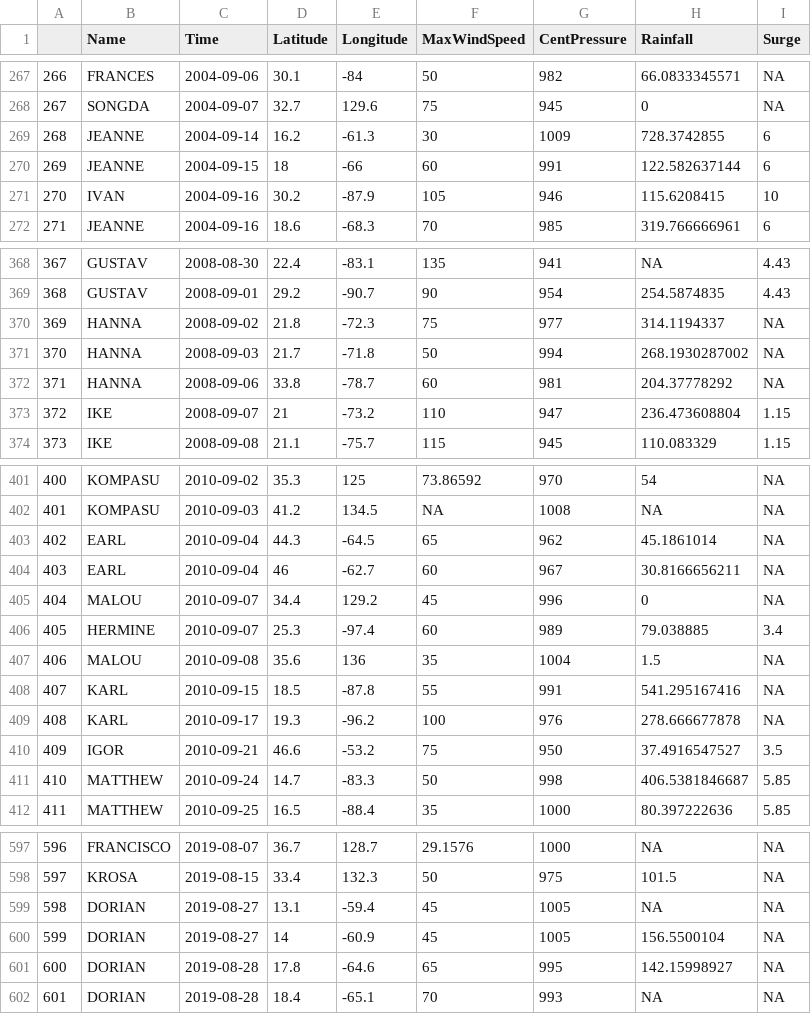
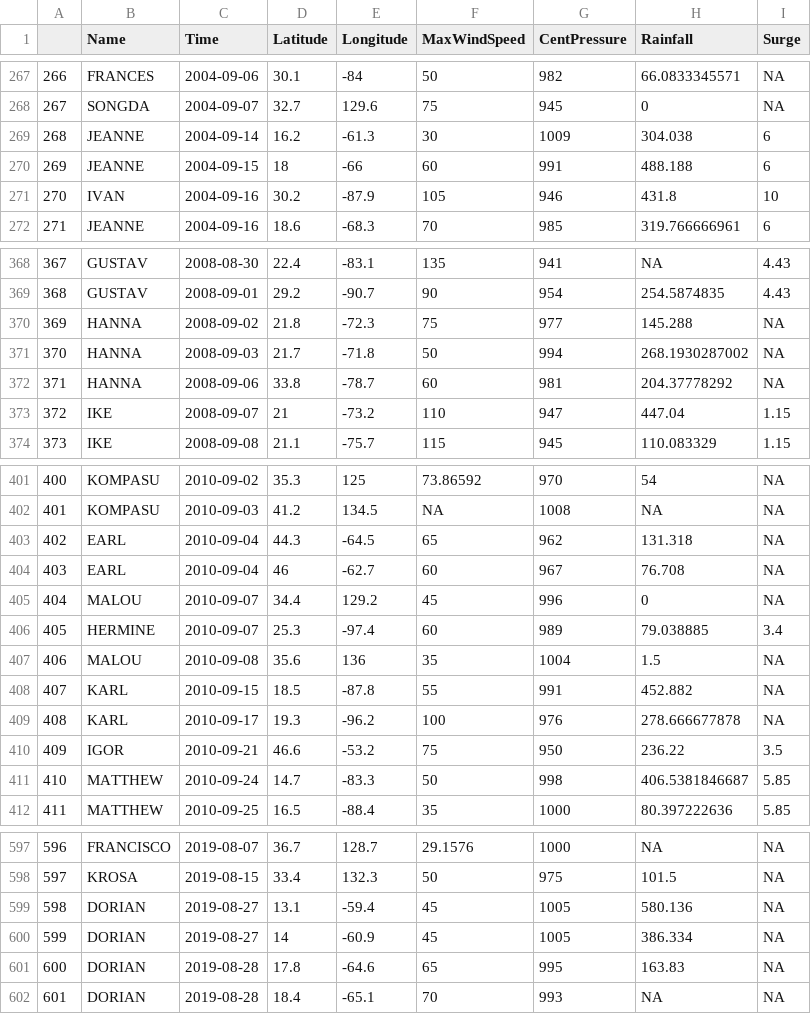
Before and after one commit to gmellison/hurricanes, a CSV file: data/AllDataOld/AllData2.csv (was data/AllData2.csv), drawn as a sheet; only a part is shown, gaps mark what is left out; the diff covers the shown part only.

```diff
--- a/data/AllData2.csv
+++ b/data/AllDataOld/AllData2.csv
@@ -268,5 +268,5 @@
 "267","SONGDA","2004-09-07",32.7,129.6,75,945,0,NA
-"268","JEANNE","2004-09-14",16.2,-61.3,30,1009,728.3742855,6
-"269","JEANNE","2004-09-15",18,-66,60,991,122.582637144,6
-"270","IVAN","2004-09-16",30.2,-87.9,105,946,115.6208415,10
+"268","JEANNE","2004-09-14",16.2,-61.3,30,1009,304.038,6
+"269","JEANNE","2004-09-15",18,-66,60,991,488.188,6
+"270","IVAN","2004-09-16",30.2,-87.9,105,946,431.8,10
 "271","JEANNE","2004-09-16",18.6,-68.3,70,985,319.766666961,6
@@ -369,6 +369,6 @@
 "368","GUSTAV","2008-09-01",29.2,-90.7,90,954,254.5874835,4.43
-"369","HANNA","2008-09-02",21.8,-72.3,75,977,314.1194337,NA
+"369","HANNA","2008-09-02",21.8,-72.3,75,977,145.288,NA
 "370","HANNA","2008-09-03",21.7,-71.8,50,994,268.1930287002,NA
 "371","HANNA","2008-09-06",33.8,-78.7,60,981,204.37778292,NA
-"372","IKE","2008-09-07",21,-73.2,110,947,236.473608804,1.15
+"372","IKE","2008-09-07",21,-73.2,110,947,447.04,1.15
 "373","IKE","2008-09-08",21.1,-75.7,115,945,110.083329,1.15
@@ -402,4 +402,4 @@
 "401","KOMPASU","2010-09-03",41.2,134.5,NA,1008,NA,NA
-"402","EARL","2010-09-04",44.3,-64.5,65,962,45.1861014,NA
-"403","EARL","2010-09-04",46,-62.7,60,967,30.8166656211,NA
+"402","EARL","2010-09-04",44.3,-64.5,65,962,131.318,NA
+"403","EARL","2010-09-04",46,-62.7,60,967,76.708,NA
 "404","MALOU","2010-09-07",34.4,129.2,45,996,0,NA
@@ -407,5 +407,5 @@
 "406","MALOU","2010-09-08",35.6,136,35,1004,1.5,NA
-"407","KARL","2010-09-15",18.5,-87.8,55,991,541.295167416,NA
+"407","KARL","2010-09-15",18.5,-87.8,55,991,452.882,NA
 "408","KARL","2010-09-17",19.3,-96.2,100,976,278.666677878,NA
-"409","IGOR","2010-09-21",46.6,-53.2,75,950,37.4916547527,3.5
+"409","IGOR","2010-09-21",46.6,-53.2,75,950,236.22,3.5
 "410","MATTHEW","2010-09-24",14.7,-83.3,50,998,406.5381846687,5.85
@@ -598,5 +598,5 @@
 "597","KROSA","2019-08-15",33.4,132.3,50,975,101.5,NA
-"598","DORIAN","2019-08-27",13.1,-59.4,45,1005,NA,NA
-"599","DORIAN","2019-08-27",14,-60.9,45,1005,156.5500104,NA
-"600","DORIAN","2019-08-28",17.8,-64.6,65,995,142.15998927,NA
+"598","DORIAN","2019-08-27",13.1,-59.4,45,1005,580.136,NA
+"599","DORIAN","2019-08-27",14,-60.9,45,1005,386.334,NA
+"600","DORIAN","2019-08-28",17.8,-64.6,65,995,163.83,NA
 "601","DORIAN","2019-08-28",18.4,-65.1,70,993,NA,NA
```
Also changed, not shown: 44 edited cells elsewhere in this file, 3 other files.
